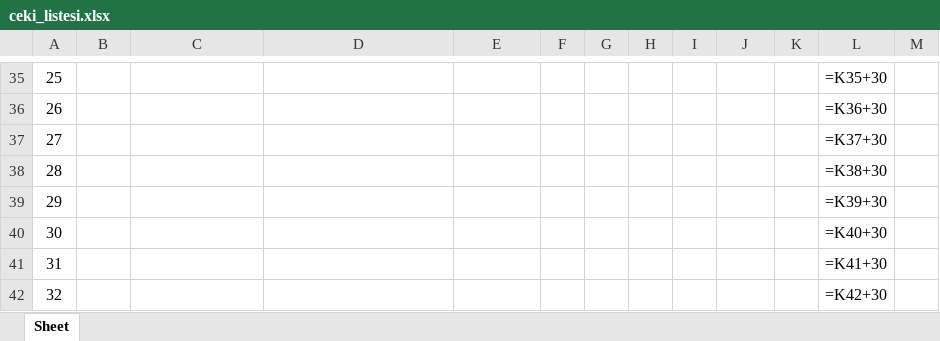
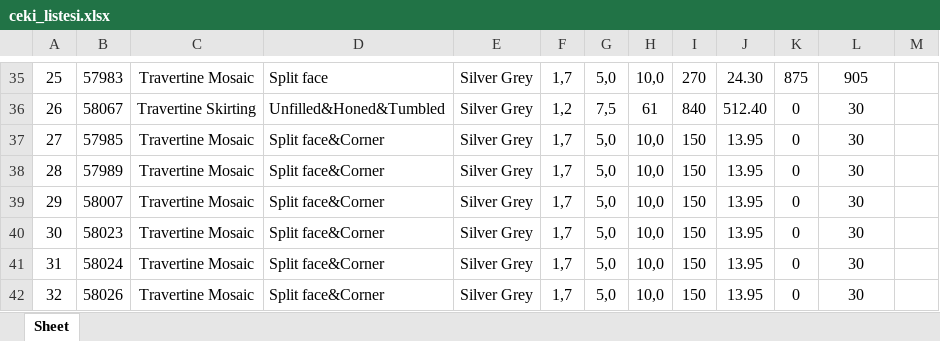
Before and after one commit to Thusuaso/newprojectservis, an Excel workbook: resource_api/shared/dosyalar/ceki_listesi.xlsx, sheet Sheet, drawn as a sheet; only a part is shown, gaps mark what is left out; values as stored, in another font and other column widths than the file's, no borders; formulas without a stored value are shown as written; the diff covers the shown part only; the diff names each change by its address in the sheet, - before the commit and + after, or states it on an @@ line.

```diff
--- a/resource_api/shared/dosyalar/ceki_listesi.xlsx (sheet Sheet)
+++ b/resource_api/shared/dosyalar/ceki_listesi.xlsx (sheet Sheet)
-B35: (empty)
+B35: 57983
-C35: (empty)
+C35: Travertine Mosaic
-D35: (empty)
+D35: Split face
-E35:E42: (empty)
+E35:E42: Silver Grey
-F35: (empty)
+F35: 1,7
-G35: (empty)
+G35: 5,0
-H35: (empty)
+H35: 10,0
-I35: (empty)
+I35: 270
-J35: (empty)
+J35: 24.30
-K35: (empty)
+K35: 875
-L35: =K35+30
+L35: 905
-B36: (empty)
+B36: 58067
-C36: (empty)
+C36: Travertine Skirting
-D36: (empty)
+D36: Unfilled&Honed&Tumbled
-F36: (empty)
+F36: 1,2
-G36: (empty)
+G36: 7,5
-H36: (empty)
+H36: 61
-I36: (empty)
+I36: 840
-J36: (empty)
+J36: 512.40
-K36:K42: (empty)
+K36:K42: 0
-L36: =K36+30
+L36: 30
-B37: (empty)
+B37: 57985
-C37:C42: (empty)
+C37:C42: Travertine Mosaic
-D37:D42: (empty)
+D37:D42: Split face&Corner
-F37:F42: (empty)
+F37:F42: 1,7
-G37:G42: (empty)
+G37:G42: 5,0
-H37:H42: (empty)
+H37:H42: 10,0
-I37:I42: (empty)
+I37:I42: 150
-J37:J42: (empty)
+J37:J42: 13.95
-L37: =K37+30
+L37: 30
-B38: (empty)
+B38: 57989
-L38: =K38+30
+L38: 30
-B39: (empty)
+B39: 58007
-L39: =K39+30
+L39: 30
-B40: (empty)
+B40: 58023
-L40: =K40+30
+L40: 30
-B41: (empty)
+B41: 58024
-L41: =K41+30
+L41: 30
-B42: (empty)
+B42: 58026
-L42: =K42+30
+L42: 30
```
Also changed, not shown: 274 edited cells elsewhere in this sheet, 3 other files.
